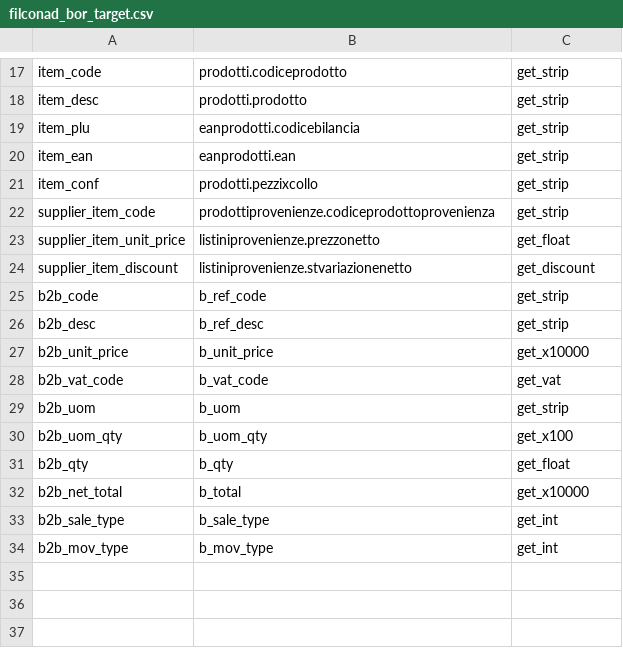
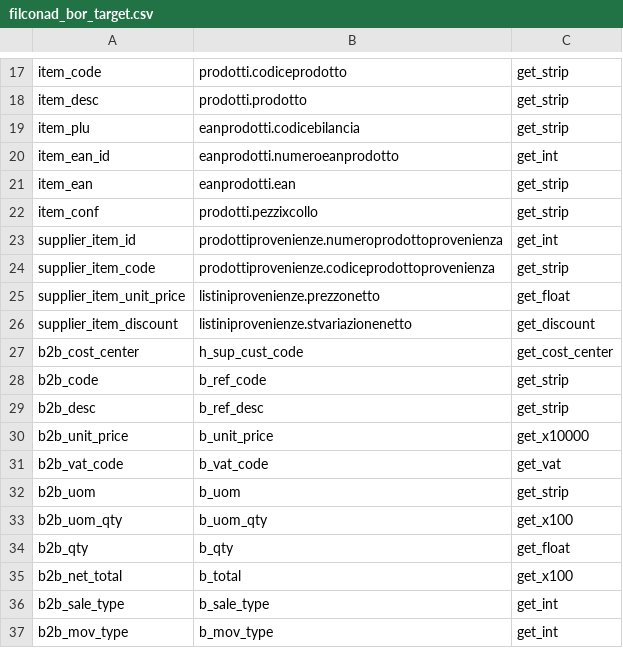
Before and after one commit to nomed/ebetl, a CSV file: archive/input/filconad/mappers/filconad_bor_target.csv, drawn as a sheet; only a part is shown, gaps mark what is left out.

```diff
--- a/archive/input/filconad/mappers/filconad_bor_target.csv
+++ b/archive/input/filconad/mappers/filconad_bor_target.csv
@@ -19,4 +19,6 @@ item_desc,prodotti.prodotto,get_strip
 item_plu,eanprodotti.codicebilancia,get_strip
+item_ean_id,eanprodotti.numeroeanprodotto,get_int
 item_ean,eanprodotti.ean,get_strip
 item_conf,prodotti.pezzixcollo,get_strip
+supplier_item_id,prodottiprovenienze.numeroprodottoprovenienza,get_int
 supplier_item_code,prodottiprovenienze.codiceprodottoprovenienza,get_strip
@@ -24,2 +26,3 @@ supplier_item_unit_price,listiniprovenienze.prezzonetto,get_float
 supplier_item_discount,listiniprovenienze.stvariazionenetto,get_discount
+b2b_cost_center,h_sup_cust_code,get_cost_center
 b2b_code,b_ref_code,get_strip
@@ -31,3 +34,3 @@ b2b_uom_qty,b_uom_qty,get_x100
 b2b_qty,b_qty,get_float
-b2b_net_total,b_total,get_x10000
+b2b_net_total,b_total,get_x100
 b2b_sale_type,b_sale_type,get_int
```
Also changed, not shown: archive/input/filconad/mappers/filconad_big_target.csv, 13 other files.
